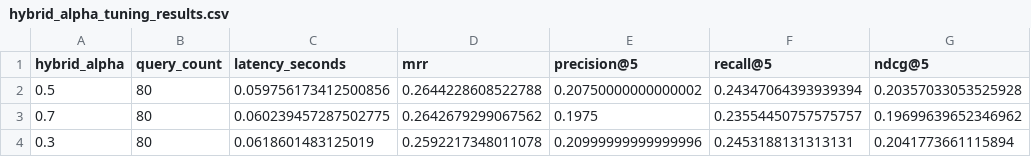
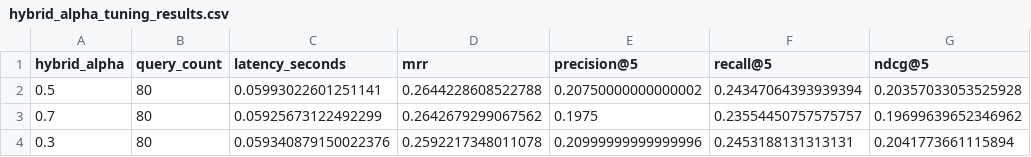
Before and after one commit to corbancode/academic-paper-recommendation, a CSV file: outputs/metrics/hybrid_alpha_tuning_results.csv, drawn as a sheet; only a part is shown; the diff names each change by its address in the sheet, - before the commit and + after, or states it on an @@ line.

```diff
--- a/outputs/metrics/hybrid_alpha_tuning_results.csv
+++ b/outputs/metrics/hybrid_alpha_tuning_results.csv
-C2 (latency_seconds): 0.059756173412500856
+C2 (latency_seconds): 0.05993022601251141
-C3 (latency_seconds): 0.060239457287502775
+C3 (latency_seconds): 0.05925673122492299
-C4 (latency_seconds): 0.0618601483125019
+C4 (latency_seconds): 0.059340879150022376
```
Also changed, not shown: outputs/metrics/sbert_model_tuning_results.csv, outputs/metrics/summary_results.csv, 11 other files.
